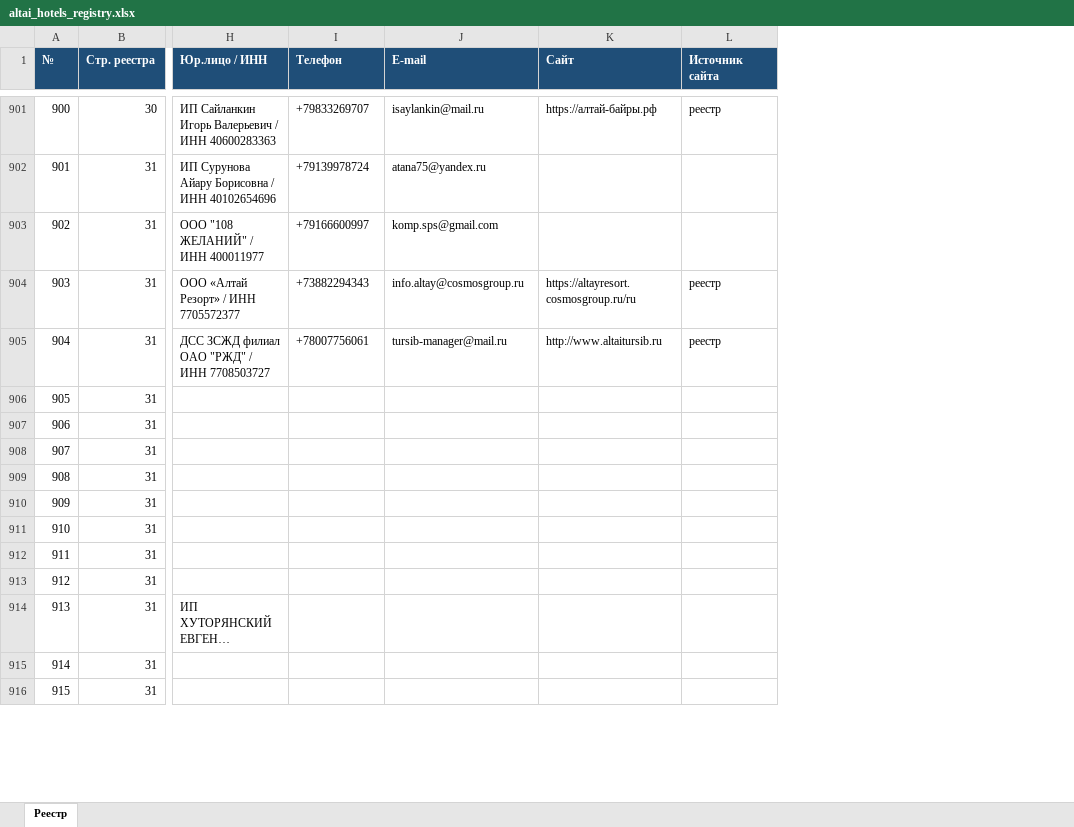
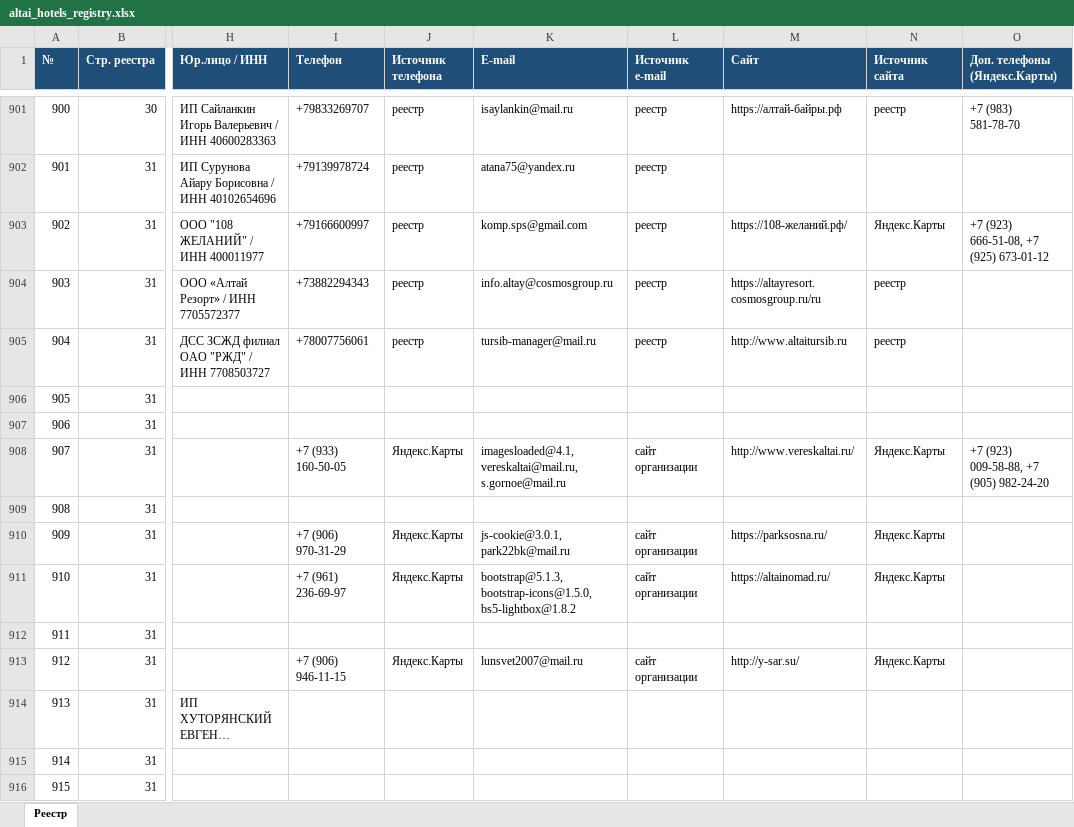
Before and after one commit to ArtGurianov/mikluha, an Excel workbook: altai_hotels_registry.xlsx, sheet Реестр, drawn as a sheet; only a part is shown, gaps mark what is left out; long unchanged cells end in …; values as stored, in another font and other column widths than the file's, no borders; addresses are those after the commit; the diff covers the shown part only; the diff names each change by its address in the sheet, - before the commit and + after, or states it on an @@ line.

```diff
--- a/altai_hotels_registry.xlsx (sheet Реестр)
+++ b/altai_hotels_registry.xlsx (sheet Реестр)
+column J (Источник телефона), rows 901-913: реестр | реестр | реестр | реестр | реестр |  |  | Яндекс.Карты |  | Яндекс.Карты | Яндекс.Карты |  | Яндекс.Карты
+column L (Источник e-mail), rows 901-913: реестр | реестр | реестр | реестр | реестр |  |  | сайт организации |  | сайт организации | сайт организации |  | сайт организации
+column O (Доп. телефоны (Яндекс.Карты)), rows 901-908: +7 (983) 581-78-70 |  | +7 (923) 666-51-08, +7 (925) 673-01-12 |  |  |  |  | +7 (923) 009-58-88, +7 (905) 982-24-20
-M903 (Сайт): (empty)
+M903 (Сайт): https://108-желаний.рф/
-N903 (Источник сайта): (empty)
+N903 (Источник сайта): Яндекс.Карты
-I908 (Телефон): (empty)
+I908 (Телефон): +7 (933) 160-50-05
-K908 (E-mail): (empty)
+K908 (E-mail): imagesloaded@4.1, vereskaltai@mail.ru, s.gornoe@mail.ru
-M908 (Сайт): (empty)
+M908 (Сайт): http://www.vereskaltai.ru/
-N908 (Источник сайта): (empty)
+N908 (Источник сайта): Яндекс.Карты
-I910 (Телефон): (empty)
+I910 (Телефон): +7 (906) 970-31-29
-K910 (E-mail): (empty)
+K910 (E-mail): js-cookie@3.0.1, park22bk@mail.ru
-M910 (Сайт): (empty)
+M910 (Сайт): https://parksosna.ru/
-N910:N911 (Источник сайта): (empty)
+N910:N911 (Источник сайта): Яндекс.Карты
-I911 (Телефон): (empty)
+I911 (Телефон): +7 (961) 236-69-97
-K911 (E-mail): (empty)
+K911 (E-mail): bootstrap@5.1.3, bootstrap-icons@1.5.0, bs5-lightbox@1.8.2
-M911 (Сайт): (empty)
+M911 (Сайт): https://altainomad.ru/
-I913 (Телефон): (empty)
+I913 (Телефон): +7 (906) 946-11-15
-K913 (E-mail): (empty)
+K913 (E-mail): lunsvet2007@mail.ru
-M913 (Сайт): (empty)
+M913 (Сайт): http://y-sar.su/
-N913 (Источник сайта): (empty)
+N913 (Источник сайта): Яндекс.Карты
```
Also changed, not shown: 283 edited cells elsewhere in this sheet.
